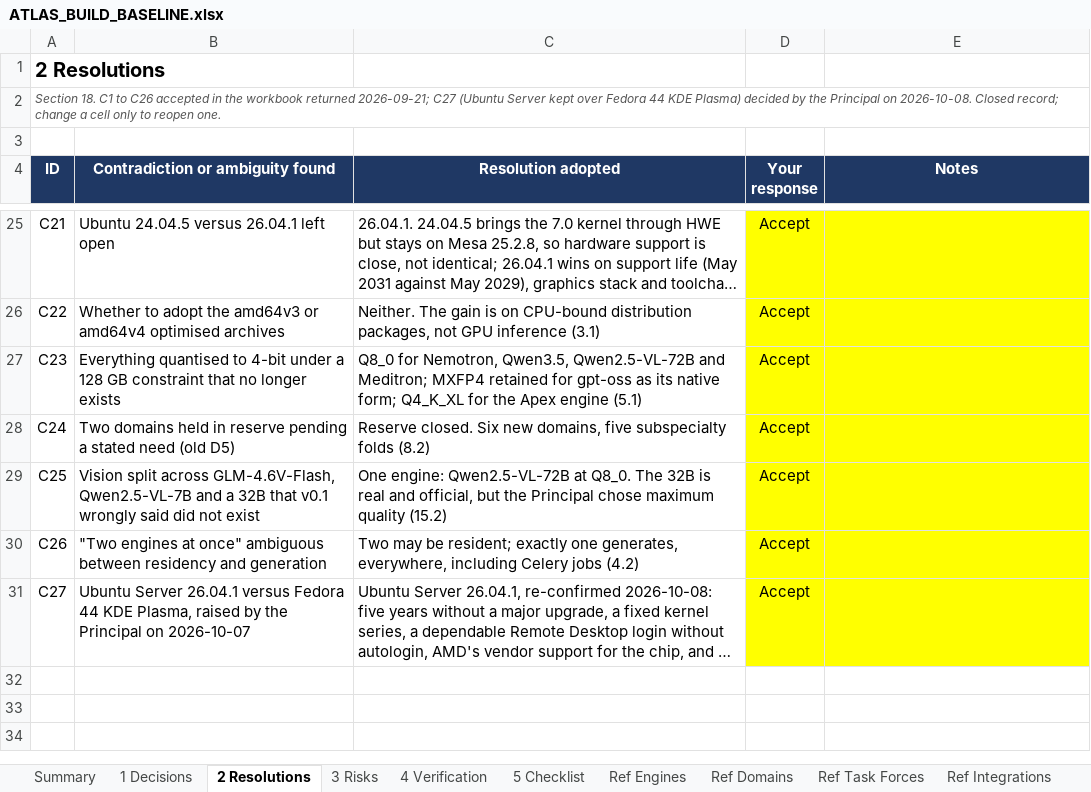
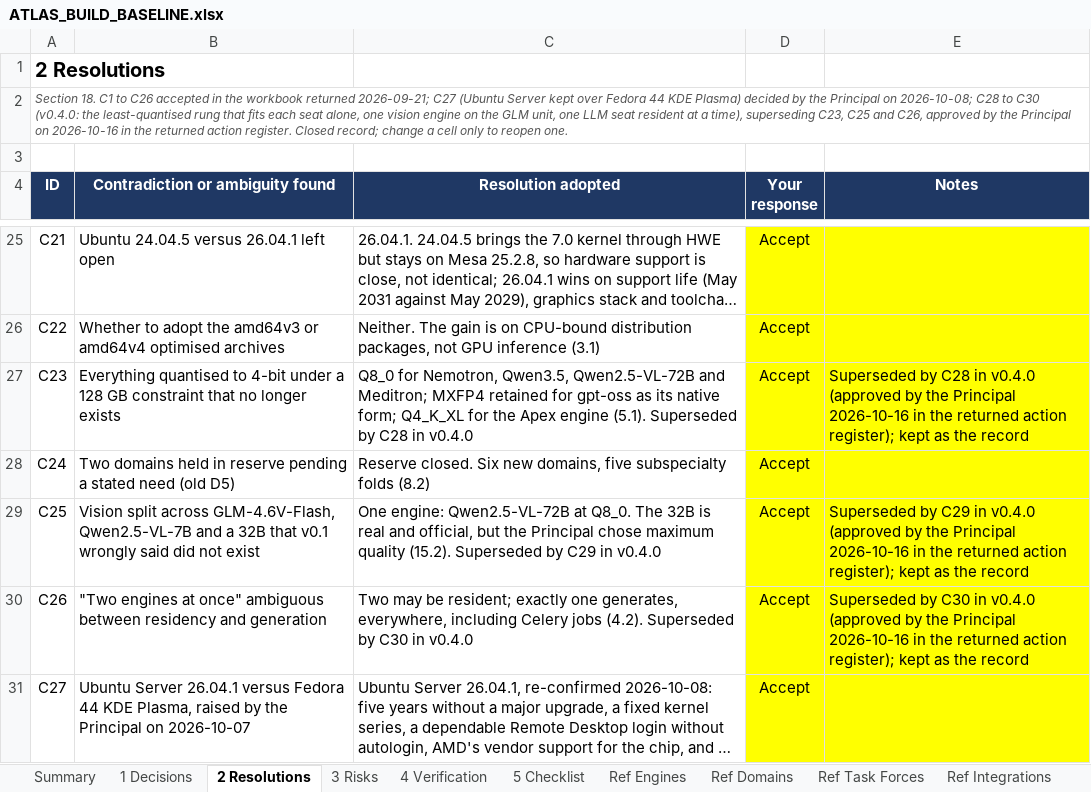
Before and after one commit to Sovereign-Node-Atlas/AI-Agent, an Excel workbook: docs/ATLAS_BUILD_BASELINE.xlsx, sheet 2 Resolutions, drawn as a sheet; only a part is shown, gaps mark what is left out; long unchanged cells end in …; values as stored, in another font and other column widths than the file's, no borders; conditional formats not drawn; the diff covers the shown part only; the diff names each change by its address in the sheet, - before the commit and + after, or states it on an @@ line.

```diff
--- a/docs/ATLAS_BUILD_BASELINE.xlsx (sheet 2 Resolutions)
+++ b/docs/ATLAS_BUILD_BASELINE.xlsx (sheet 2 Resolutions)
-A2 (ID): …Principal on 2026-10-08. Closed record;…
+A2 (ID): …Principal on 2026-10-08; C28 to C30 (v0.4.0: the least-quantised rung that fits each seat alone, one vision engine on the GLM unit, one LLM seat resident at a time), superseding C23, C25 and C26, approved by the Principal on 2026-10-16 in the returned action register. Closed record;…
-C27 (Resolution adopted): …Apex engine (5.1)
+C27 (Resolution adopted): …Apex engine (5.1). Superseded by C28 in v0.4.0
-E27 (Notes): (empty)
+E27 (Notes): Superseded by C28 in v0.4.0 (approved by the Principal 2026-10-16 in the returned action register); kept as the record
-C29 (Resolution adopted): …maximum quality (15.2)
+C29 (Resolution adopted): …maximum quality (15.2). Superseded by C29 in v0.4.0
-E29 (Notes): (empty)
+E29 (Notes): Superseded by C29 in v0.4.0 (approved by the Principal 2026-10-16 in the returned action register); kept as the record
-C30 (Resolution adopted): …Celery jobs (4.2)
+C30 (Resolution adopted): …Celery jobs (4.2). Superseded by C30 in v0.4.0
-E30 (Notes): (empty)
+E30 (Notes): Superseded by C30 in v0.4.0 (approved by the Principal 2026-10-16 in the returned action register); kept as the record
```
Also changed, not shown: 3 added rows and 2 edited cells elsewhere in this sheet, sheet Ref Day 1, sheet Ref Multimodal, sheet Ref Engines, sheet Ref Hardware, sheet 1 Decisions, sheet 3 Risks, 7 more sheets, docs/ATLAS_ACTION_REGISTER.xlsx, 37 other files.
